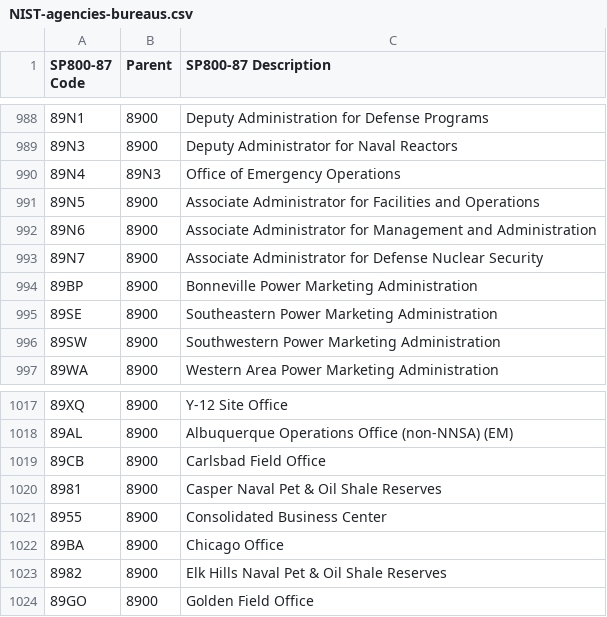
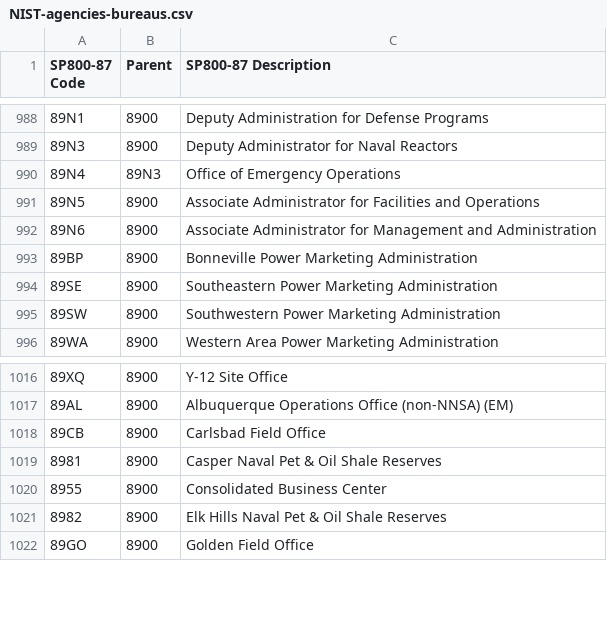
Before and after one commit to favila/catoxml-entity-lookups, a CSV file: sources/NIST-agencies-bureaus.csv, drawn as a sheet; only a part is shown, gaps mark what is left out.

Commit message:
Remove duplicate federal entities
includes source xls

```diff
--- a/sources/NIST-agencies-bureaus.csv
+++ b/sources/NIST-agencies-bureaus.csv
@@ -992,3 +992,2 @@ SP800-87 Code,Parent,SP800-87 Description
 89N6,8900,Associate Administrator for Management and Administration
-89N7,8900,Associate Administrator for Defense Nuclear Security
 89BP,8900,Bonneville Power Marketing Administration
@@ -1021,3 +1020,2 @@ SP800-87 Code,Parent,SP800-87 Description
 8955,8900,Consolidated Business Center
-89BA,8900,Chicago Office
 8982,8900,Elk Hills Naval Pet & Oil Shale Reserves
```
Also changed, not shown: 3 other files.
